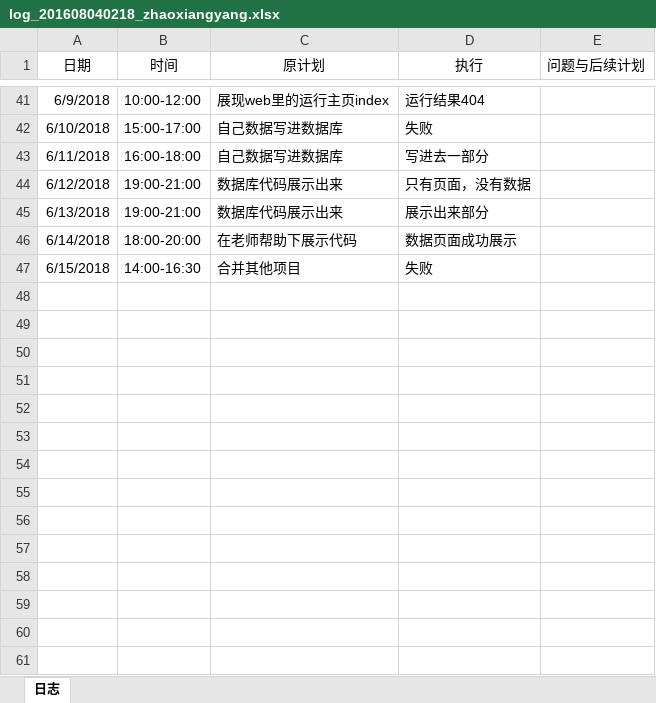
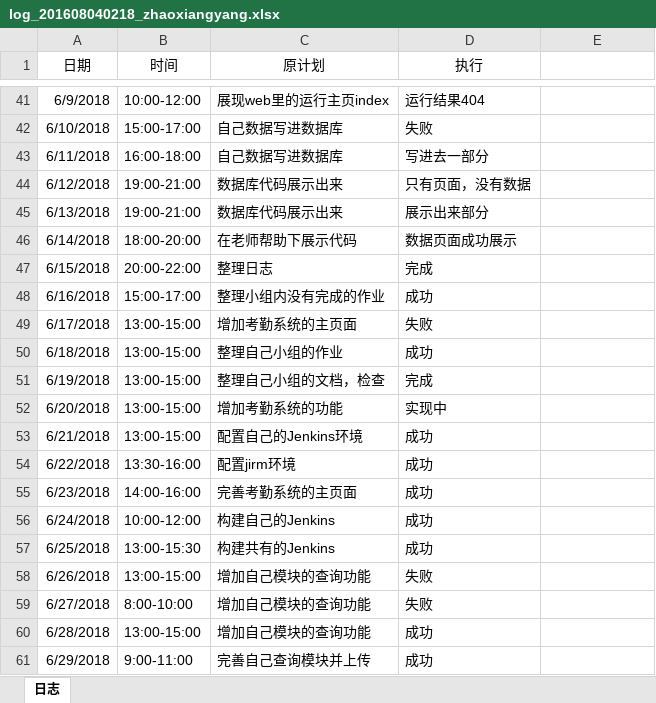
Before and after one commit to memetuanti/yibuzhiyao, an Excel workbook: doc/log/log_201608040218_zhaoxiangyang.xlsx, sheet 日志, drawn as a sheet; only a part is shown, gaps mark what is left out; values as stored, in another font and other column widths than the file's, no borders; the diff names each change by its address in the sheet, - before the commit and + after, or states it on an @@ line.

```diff
--- a/doc/log/log_201608040218_zhaoxiangyang.xlsx (sheet 日志)
+++ b/doc/log/log_201608040218_zhaoxiangyang.xlsx (sheet 日志)
-E1: 问题与后续计划
+E1: (empty)
-B47 (时间): 14:00-16:30
+B47 (时间): 20:00-22:00
-C47 (原计划): 合并其他项目
+C47 (原计划): 整理日志
-D47 (执行): 失败
+D47 (执行): 完成
+row 48: 6/16/2018 | 15:00-17:00 | 整理小组内没有完成的作业 | 成功
+row 49: 6/17/2018 | 13:00-15:00 | 增加考勤系统的主页面 | 失败
+row 50: 6/18/2018 | 13:00-15:00 | 整理自己小组的作业 | 成功
+row 51: 6/19/2018 | 13:00-15:00 | 整理自己小组的文档，检查 | 完成
+row 52: 6/20/2018 | 13:00-15:00 | 增加考勤系统的功能 | 实现中
+row 53: 6/21/2018 | 13:00-15:00 | 配置自己的Jenkins环境 | 成功
+row 54: 6/22/2018 | 13:30-16:00 | 配置jirm环境 | 成功
+row 55: 6/23/2018 | 14:00-16:00 | 完善考勤系统的主页面 | 成功
+row 56: 6/24/2018 | 10:00-12:00 | 构建自己的Jenkins | 成功
+row 57: 6/25/2018 | 13:00-15:30 | 构建共有的Jenkins | 成功
+row 58: 6/26/2018 | 13:00-15:00 | 增加自己模块的查询功能 | 失败
+row 59: 6/27/2018 | 8:00-10:00 | 增加自己模块的查询功能 | 失败
+row 60: 6/28/2018 | 13:00-15:00 | 增加自己模块的查询功能 | 成功
+row 61: 6/29/2018 | 9:00-11:00 | 完善自己查询模块并上传 | 成功
```
Also changed, not shown: yibuzhiyao-sercive/src/main/resources/yibuzhiyao_score_software.xlsx, 55 other files.
